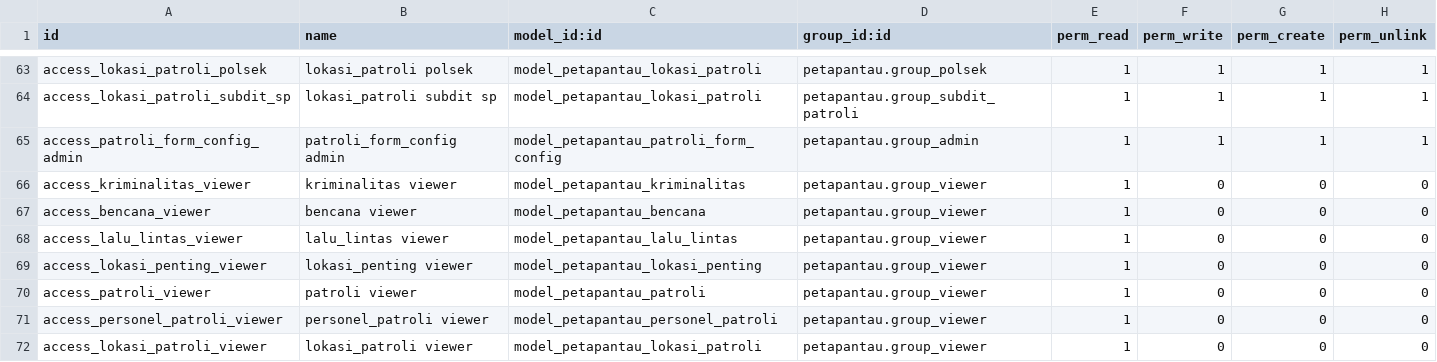
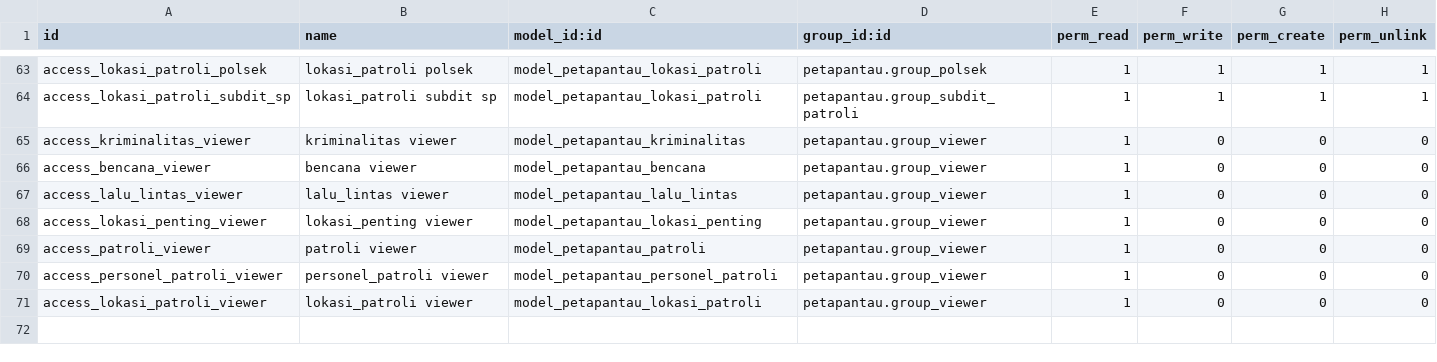
Before and after one commit to rofianto507/petapantau, a CSV file: security/ir.model.access.csv, drawn as a sheet; only a part is shown, gaps mark what is left out.

Commit message:
Remove "Form Publik Patroli" menu item and associated views and templates to streamline the application. This includes the deletion of the menu item from menu.xml, the complete removal of the patroli_form_config_views.xml file, and the deletion of the patroli_public_form_template.xml file, which were previously used for public patrol forms.

```diff
--- a/security/ir.model.access.csv
+++ b/security/ir.model.access.csv
@@ -64,3 +64,2 @@ access_lokasi_patroli_polsek,lokasi_patroli polsek,model_petapantau_lokasi_patro
 access_lokasi_patroli_subdit_sp,lokasi_patroli subdit sp,model_petapantau_lokasi_patroli,petapantau.group_subdit_patroli,1,1,1,1
-access_patroli_form_config_admin,patroli_form_config admin,model_petapantau_patroli_form_config,petapantau.group_admin,1,1,1,1
 access_kriminalitas_viewer,kriminalitas viewer,model_petapantau_kriminalitas,petapantau.group_viewer,1,0,0,0
```
Also changed, not shown: 12 other files.
